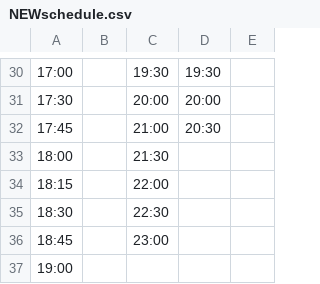
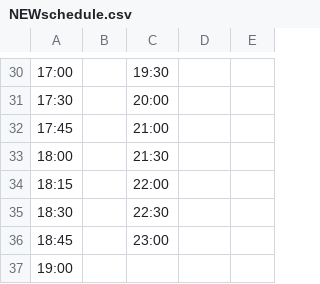
Before and after one commit to vistabus/vistabus, a CSV file: public/NEWschedule.csv, drawn as a sheet; only a part is shown, gaps mark what is left out; the diff covers the shown part only; the diff names each change by its address in the sheet, - before the commit and + after, or states it on an @@ line.

```diff
--- a/public/NEWschedule.csv
+++ b/public/NEWschedule.csv
-D30: 19:30
+D30: (empty)
-D31: 20:00
+D31: (empty)
-D32: 20:30
+D32: (empty)
```
Also changed, not shown: 28 edited cells elsewhere in this file.
